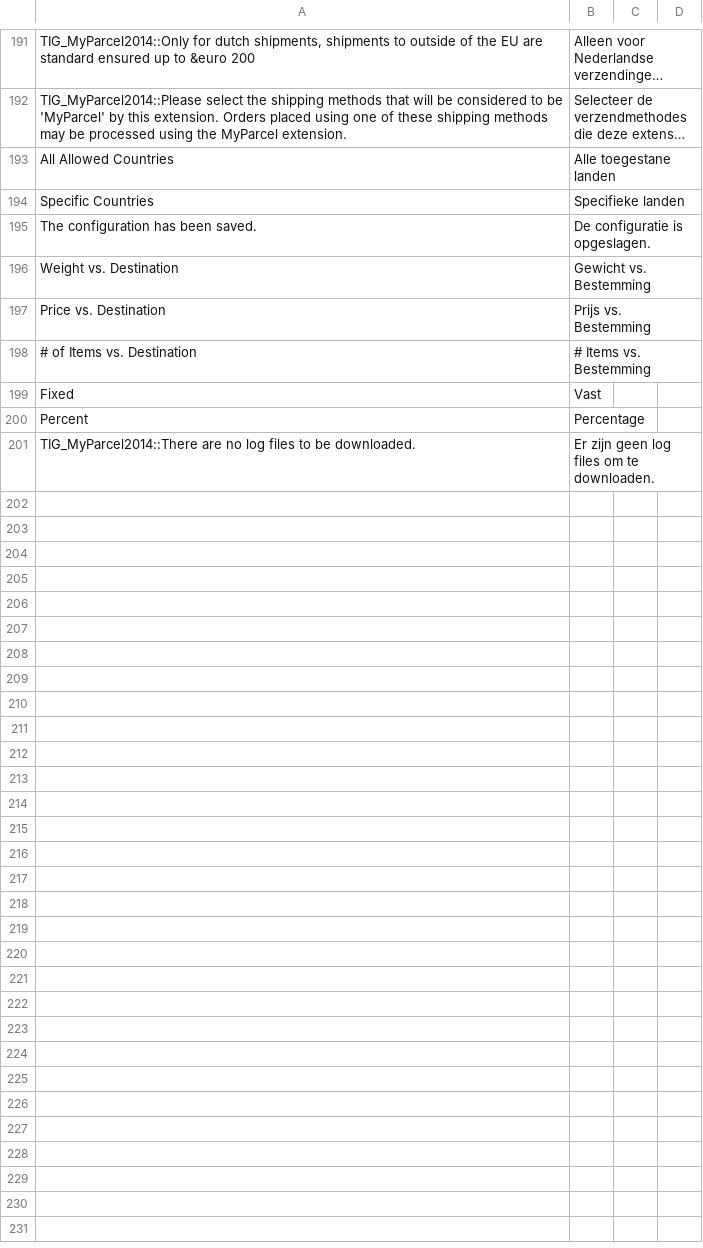
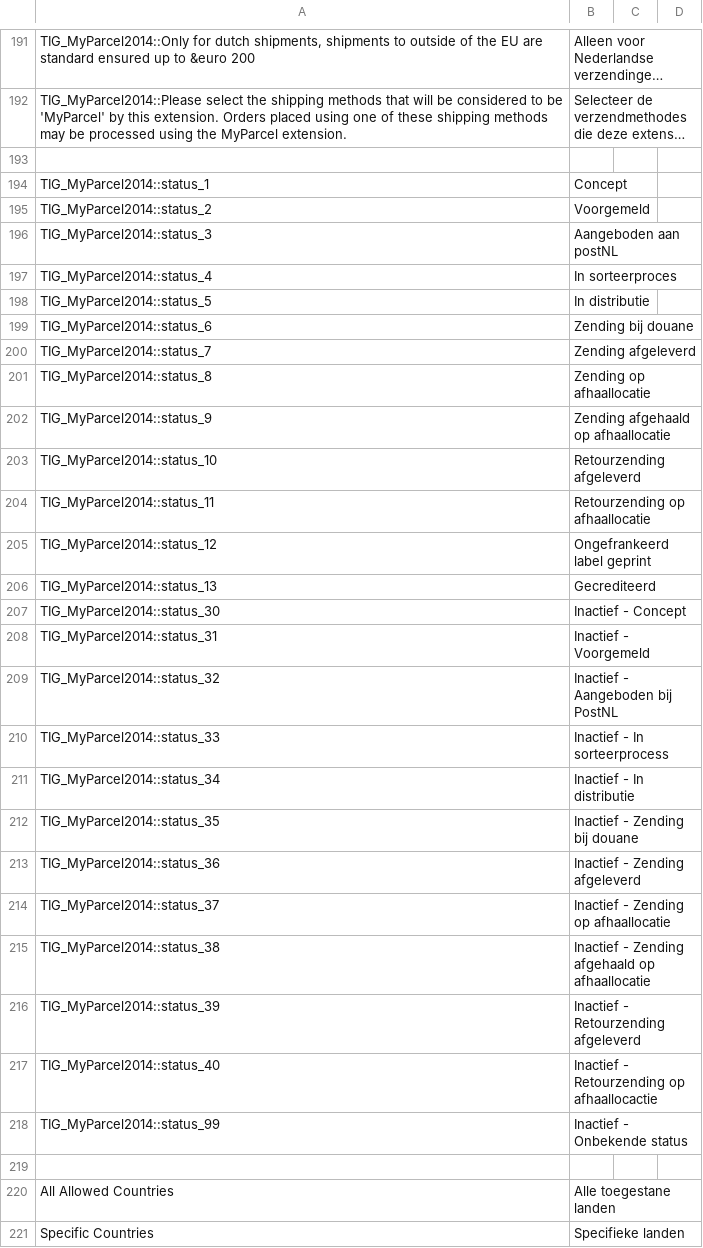
Before and after one commit to myparcelnl/magento1-End-of-life, a CSV file: app/locale/nl_NL/TIG_MyParcel2014.csv, drawn as a sheet; only a part is shown, gaps mark what is left out; the shorter side is filled out with more unchanged rows; long unchanged cells end in …; the diff names each change by its address in the sheet, - before the commit and + after, or states it on an @@ line.

```diff
--- a/app/locale/nl_NL/TIG_MyParcel2014.csv
+++ b/app/locale/nl_NL/TIG_MyParcel2014.csv
+row 193: (empty)
+row 194: TIG_MyParcel2014::status_1 | Concept
+row 195: TIG_MyParcel2014::status_2 | Voorgemeld
+row 196: TIG_MyParcel2014::status_3 | Aangeboden aan postNL
+row 197: TIG_MyParcel2014::status_4 | In sorteerproces
+row 198: TIG_MyParcel2014::status_5 | In distributie
+row 199: TIG_MyParcel2014::status_6 | Zending bij douane
+row 200: TIG_MyParcel2014::status_7 | Zending afgeleverd
+row 201: TIG_MyParcel2014::status_8 | Zending op afhaallocatie
+row 202: TIG_MyParcel2014::status_9 | Zending afgehaald op afhaallocatie
+row 203: TIG_MyParcel2014::status_10 | Retourzending afgeleverd
+row 204: TIG_MyParcel2014::status_11 | Retourzending op afhaallocatie
+row 205: TIG_MyParcel2014::status_12 | Ongefrankeerd label geprint
+row 206: TIG_MyParcel2014::status_13 | Gecrediteerd
+row 207: TIG_MyParcel2014::status_30 | Inactief - Concept
+row 208: TIG_MyParcel2014::status_31 | Inactief - Voorgemeld
+row 209: TIG_MyParcel2014::status_32 | Inactief - Aangeboden bij PostNL
+row 210: TIG_MyParcel2014::status_33 | Inactief - In sorteerprocess
+row 211: TIG_MyParcel2014::status_34 | Inactief - In distributie
+row 212: TIG_MyParcel2014::status_35 | Inactief - Zending bij douane
+row 213: TIG_MyParcel2014::status_36 | Inactief - Zending afgeleverd
+row 214: TIG_MyParcel2014::status_37 | Inactief - Zending op afhaallocatie
+row 215: TIG_MyParcel2014::status_38 | Inactief - Zending afgehaald op afhaallocatie
+row 216: TIG_MyParcel2014::status_39 | Inactief - Retourzending afgeleverd
+row 217: TIG_MyParcel2014::status_40 | Inactief - Retourzending op afhaallocactie
+row 218: TIG_MyParcel2014::status_99 | Inactief - Onbekende status
+row 219: (empty)
```
Also changed, not shown: app/locale/en_US/TIG_MyParcel2014.csv, 4 other files.
